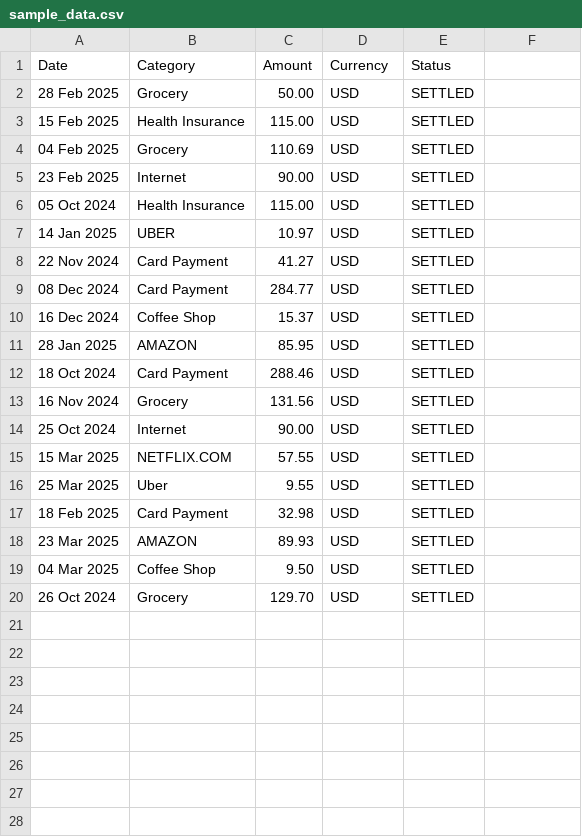
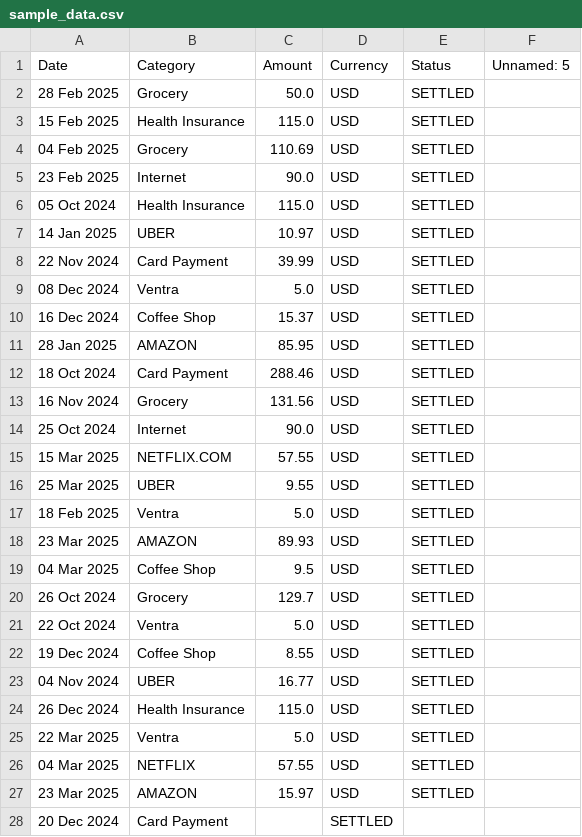
Before and after one commit to almavences11/Finance-Tracker-, a CSV file: sample_data.csv, drawn as a sheet; only a part is shown; the diff covers the shown part only.

Commit message:
made some changes

```diff
--- a/sample_data.csv
+++ b/sample_data.csv
@@ -1,3 +1,3 @@
-Date,Category,Amount,Currency,Status,
-28 Feb 2025,Grocery,"50.00",USD,SETTLED,
-15 Feb 2025,Health Insurance,115.00,USD,SETTLED
+Date,Category,Amount,Currency,Status,Unnamed: 5
+28 Feb 2025,Grocery,50.0,USD,SETTLED,
+15 Feb 2025,Health Insurance,115.0,USD,SETTLED,
@@ -5,2 +5,2 @@ Date,Category,Amount,Currency,Status,
-23 Feb 2025,Internet,"90.00",USD,SETTLED
-05 Oct 2024,Health Insurance,115.00,USD,SETTLED
+23 Feb 2025,Internet,90.0,USD,SETTLED,
+05 Oct 2024,Health Insurance,115.0,USD,SETTLED,
@@ -8,2 +8,2 @@ Date,Category,Amount,Currency,Status,
-22 Nov 2024,Card Payment,"41.27",USD,SETTLED
-08 Dec 2024,Card Payment,"284.77",USD,SETTLED
+22 Nov 2024,Card Payment,39.99,USD,SETTLED
+08 Dec 2024,Ventra,5.0,USD,SETTLED,
@@ -14 +14 @@ Date,Category,Amount,Currency,Status,
-25 Oct 2024,Internet,"90.00",USD,SETTLED
+25 Oct 2024,Internet,90.0,USD,SETTLED,
@@ -16,2 +16,2 @@ Date,Category,Amount,Currency,Status,
-25 Mar 2025,Uber,9.55,USD,SETTLED
-18 Feb 2025,Card Payment,"32.98",USD,SETTLED
+25 Mar 2025,UBER,9.55,USD,SETTLED,
+18 Feb 2025,Ventra,5.0,USD,SETTLED,
@@ -19,2 +19,10 @@ Date,Category,Amount,Currency,Status,
-04 Mar 2025,Coffee Shop,"9.50",USD,SETTLED
-26 Oct 2024,Grocery,129.70,USD,SETTLED
+04 Mar 2025,Coffee Shop,9.5,USD,SETTLED,
+26 Oct 2024,Grocery,129.7,USD,SETTLED,
+22 Oct 2024,Ventra,5.0,USD,SETTLED,
+19 Dec 2024,Coffee Shop,8.55,USD,SETTLED,
+04 Nov 2024,UBER,16.77,USD,SETTLED,
+26 Dec 2024,Health Insurance,115.0,USD,SETTLED,
+22 Mar 2025,Ventra,5.0,USD,SETTLED,
+04 Mar 2025,NETFLIX,57.55,USD,SETTLED,
+23 Mar 2025,AMAZON,15.97,USD,SETTLED,
+20 Dec 2024,Card Payment,,SETTLED,,
```
Also changed, not shown: 2 added rows elsewhere in this file.
